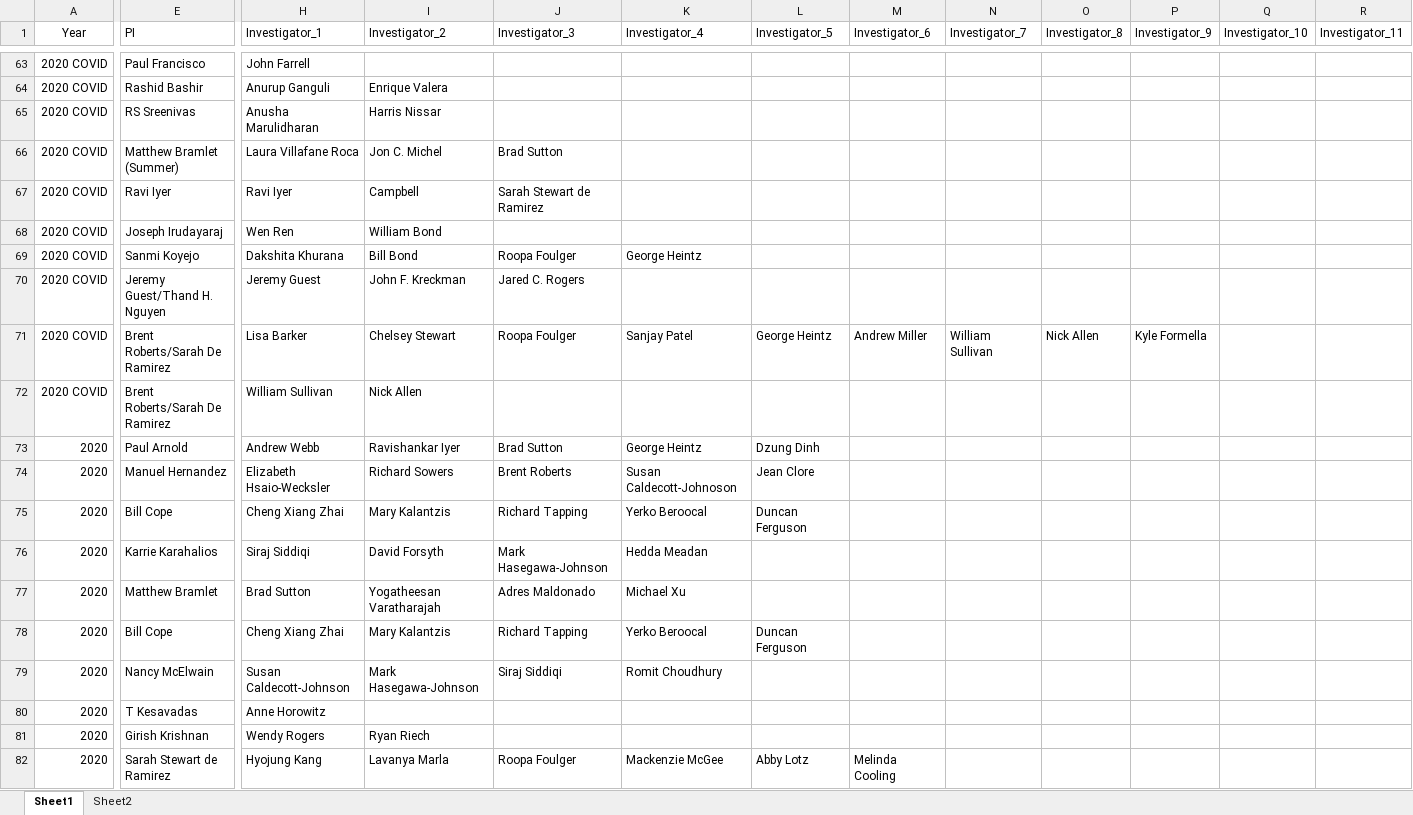
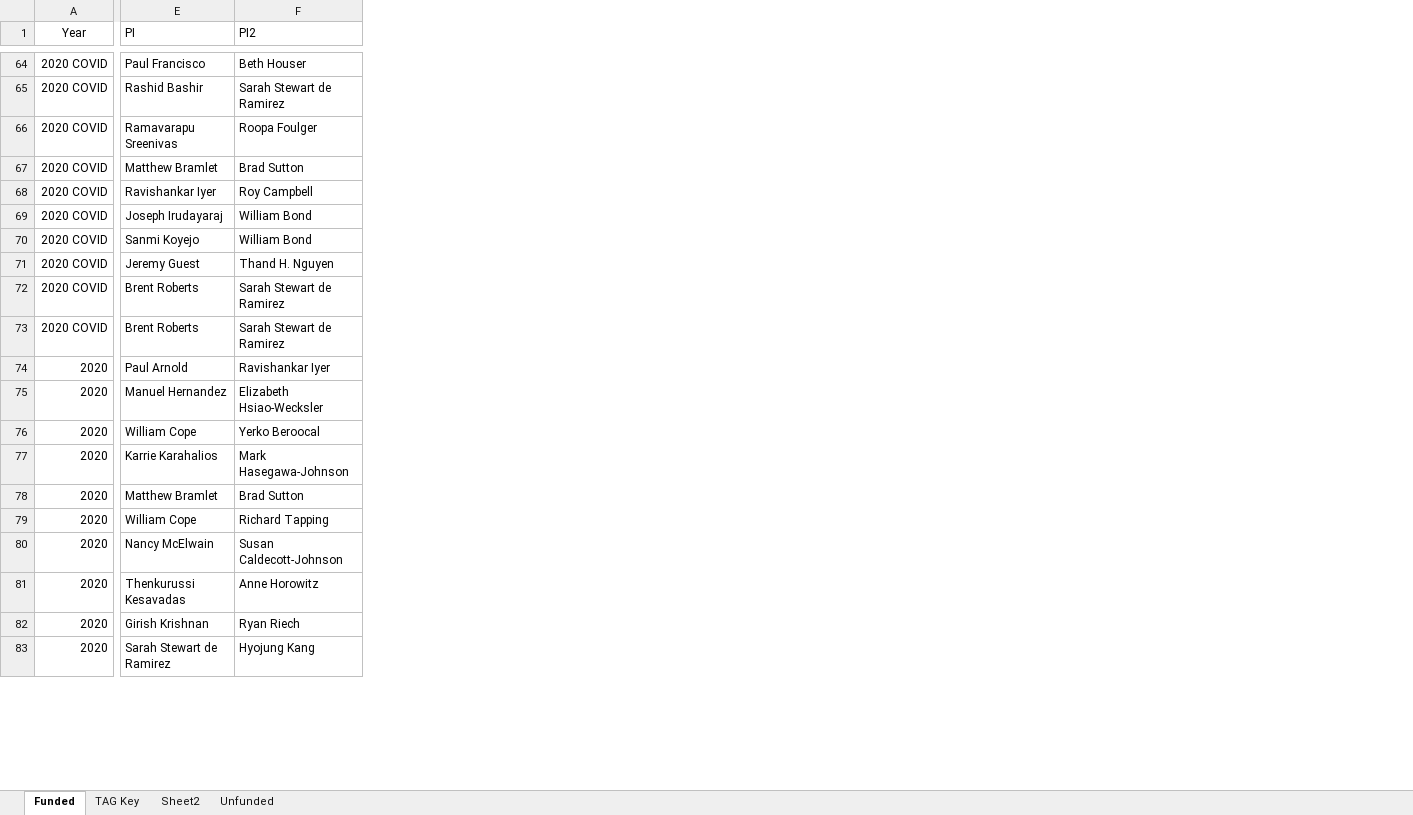
Before and after one commit to AmosLab/arches-data-visualization, an Excel workbook: datasheets/ALL Funded ARCHES Projects.xlsx, sheet Funded, drawn as a sheet; only a part is shown, gaps mark what is left out; values as stored, in another font and other column widths than the file's, no borders; table styles not drawn; removed rows and columns are numbered as before the commit, all else as after; the diff covers the shown part only; the diff names each change by its address in the sheet, - before the commit and + after, or states it on an @@ line.

```diff
--- a/datasheets/ALL Funded ARCHES Projects.xlsx (sheet Funded)
+++ b/datasheets/ALL Funded ARCHES Projects.xlsx (sheet Funded)
-sheet tab: Sheet1
+sheet tab: Funded
+sheet tab: TAG Key
+sheet tab: Unfunded
+column F (PI2), rows 64-83: Beth Houser | Sarah Stewart de Ramirez | Roopa Foulger | Brad Sutton | Roy Campbell | William Bond | William Bond | Thand H. Nguyen | Sarah Stewart de Ramirez | Sarah Stewart de Ramirez | Ravishankar Iyer | Elizabeth Hsiao-Wecksler | Yerko Beroocal | Mark Hasegawa-Johnson | Brad Sutton | Richard Tapping | Susan Caldecott-Johnson | Anne Horowitz | Ryan Riech | Hyojung Kang
-column H (Investigator_1), rows 63-82: John Farrell | Anurup Ganguli | Anusha Marulidharan | Laura Villafane Roca | Ravi Iyer | Wen Ren | Dakshita Khurana | Jeremy Guest | Lisa Barker | William Sullivan | Andrew Webb | Elizabeth Hsaio-Wecksler | Cheng Xiang Zhai | Siraj Siddiqi | Brad Sutton | Cheng Xiang Zhai | Susan Caldecott-Johnson | Anne Horowitz | Wendy Rogers | Hyojung Kang
@@ column I (Investigator_2) hidden, rows 64-82: Enrique Valera | Harris Nissar | Jon C. Michel | Campbell | William Bond | Bill Bond | John F. Kreckman | Chelsey Stewart | Nick Allen | Ravishankar Iyer | Richard Sowers | Mary Kalantzis | David Forsyth | Yogatheesan Varatharajah | Mary Kalantzis | Mark Hasegawa-Johnson |  | Ryan Riech | Lavanya Marla @@
@@ column J (Investigator_3) hidden, rows 66-82: Brad Sutton | Sarah Stewart de Ramirez |  | Roopa Foulger | Jared C. Rogers | Roopa Foulger |  | Brad Sutton | Brent Roberts | Richard Tapping | Mark Hasegawa-Johnson | Adres Maldonado | Richard Tapping | Siraj Siddiqi |  |  | Roopa Foulger @@
@@ column K (Investigator_4) hidden, rows 69-82: George Heintz |  | Sanjay Patel |  | George Heintz | Susan Caldecott-Johnoson | Yerko Beroocal | Hedda Meadan | Michael Xu | Yerko Beroocal | Romit Choudhury |  |  | Mackenzie McGee @@
@@ column L (Investigator_5) hidden, rows 71-82: George Heintz |  | Dzung Dinh | Jean Clore | Duncan Ferguson |  |  | Duncan Ferguson |  |  |  | Abby Lotz @@
@@ column M (Investigator_6) hidden, rows 71-82: Andrew Miller |  |  |  |  |  |  |  |  |  |  | Melinda Cooling @@
@@ column N (Investigator_7) hidden, row 71: William Sullivan @@
@@ column O (Investigator_8) hidden, row 71: Nick Allen @@
@@ column P (Investigator_9) hidden, row 71: Kyle Formella @@
@@ column Q (Investigator_10) hidden, empty @@
@@ column R (Investigator_11) hidden, empty @@
-E66 (PI): RS Sreenivas
+E66 (PI): Ramavarapu Sreenivas
-E67 (PI): Matthew Bramlet (Summer)
+E67 (PI): Matthew Bramlet
-E68 (PI): Ravi Iyer
+E68 (PI): Ravishankar Iyer
-E71 (PI): Jeremy Guest/Thand H. Nguyen
+E71 (PI): Jeremy Guest
-E72:E73 (PI): Brent Roberts/Sarah De Ramirez
+E72:E73 (PI): Brent Roberts
-E76 (PI): Bill Cope
+E76 (PI): William Cope
-E79 (PI): Bill Cope
+E79 (PI): William Cope
-E81 (PI): T Kesavadas
+E81 (PI): Thenkurussi Kesavadas
```
Also changed, not shown: 11 added rows, 1 removed row, 1 moved row, 3 added columns, 17 edited cells and cell formats elsewhere in this sheet, sheet Sheet2, hidden cells, 2 other files.
